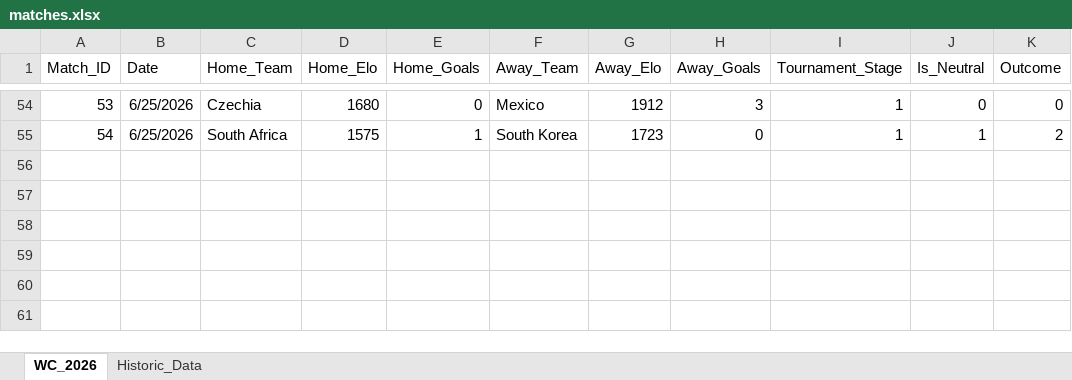
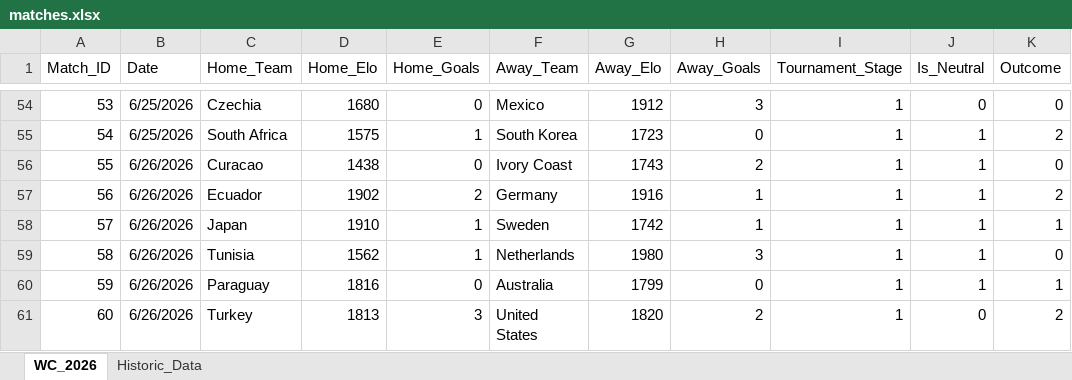
Before and after one commit to joe-ve/world_cup-2026, an Excel workbook: matches.xlsx, sheet WC_2026, drawn as a sheet; only a part is shown, gaps mark what is left out; values as stored, in another font and other column widths than the file's, no borders; the diff names each change by its address in the sheet, - before the commit and + after, or states it on an @@ line.

Commit message:
Group Day 15

```diff
--- a/matches.xlsx (sheet WC_2026)
+++ b/matches.xlsx (sheet WC_2026)
+row 56: 55 | 6/26/2026 | Curacao | 1438 | 0 | Ivory Coast | 1743 | 2 | 1 | 1 | 0
+row 57: 56 | 6/26/2026 | Ecuador | 1902 | 2 | Germany | 1916 | 1 | 1 | 1 | 2
+row 58: 57 | 6/26/2026 | Japan | 1910 | 1 | Sweden | 1742 | 1 | 1 | 1 | 1
+row 59: 58 | 6/26/2026 | Tunisia | 1562 | 1 | Netherlands | 1980 | 3 | 1 | 1 | 0
+row 60: 59 | 6/26/2026 | Paraguay | 1816 | 0 | Australia | 1799 | 0 | 1 | 1 | 1
+row 61: 60 | 6/26/2026 | Turkey | 1813 | 3 | United States | 1820 | 2 | 1 | 0 | 2
```
